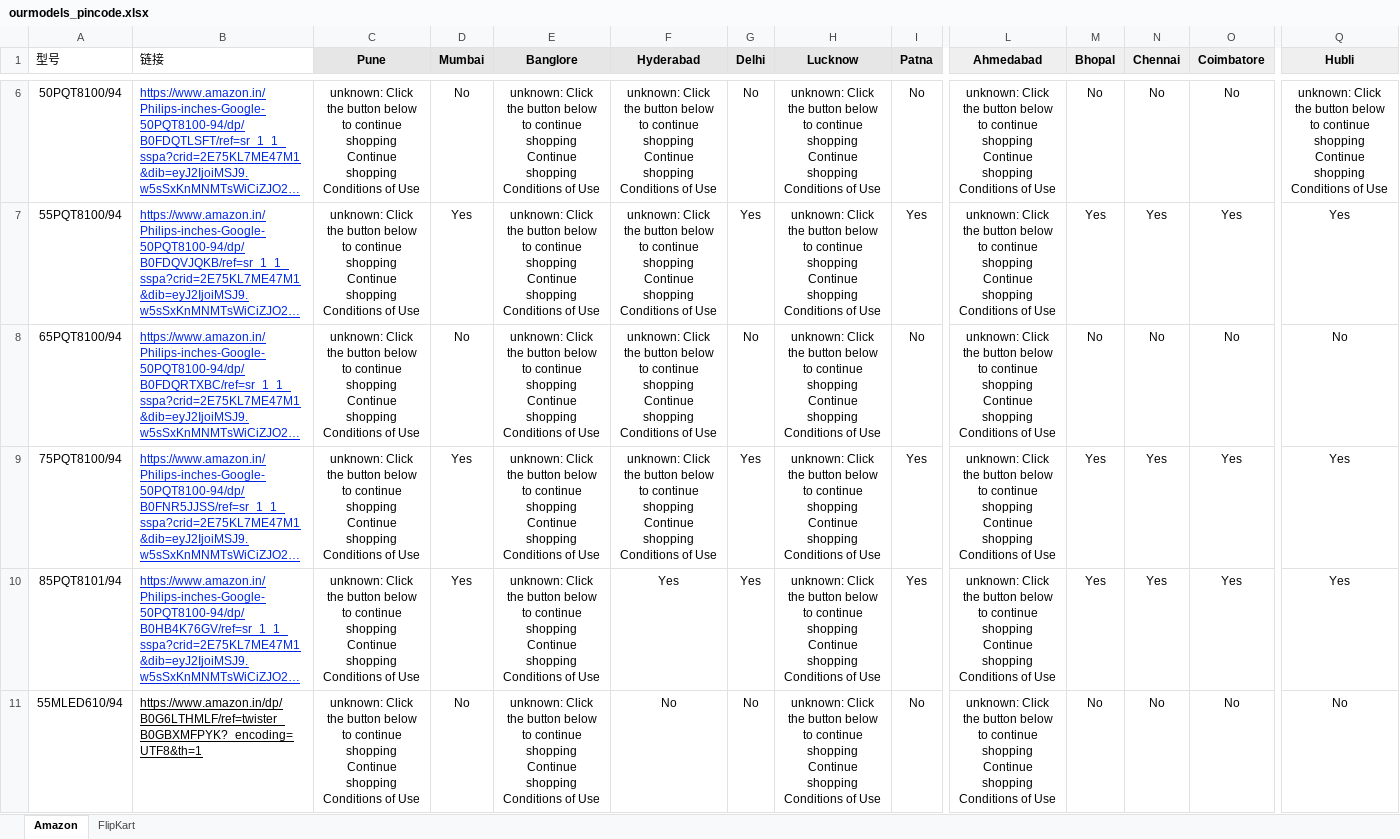
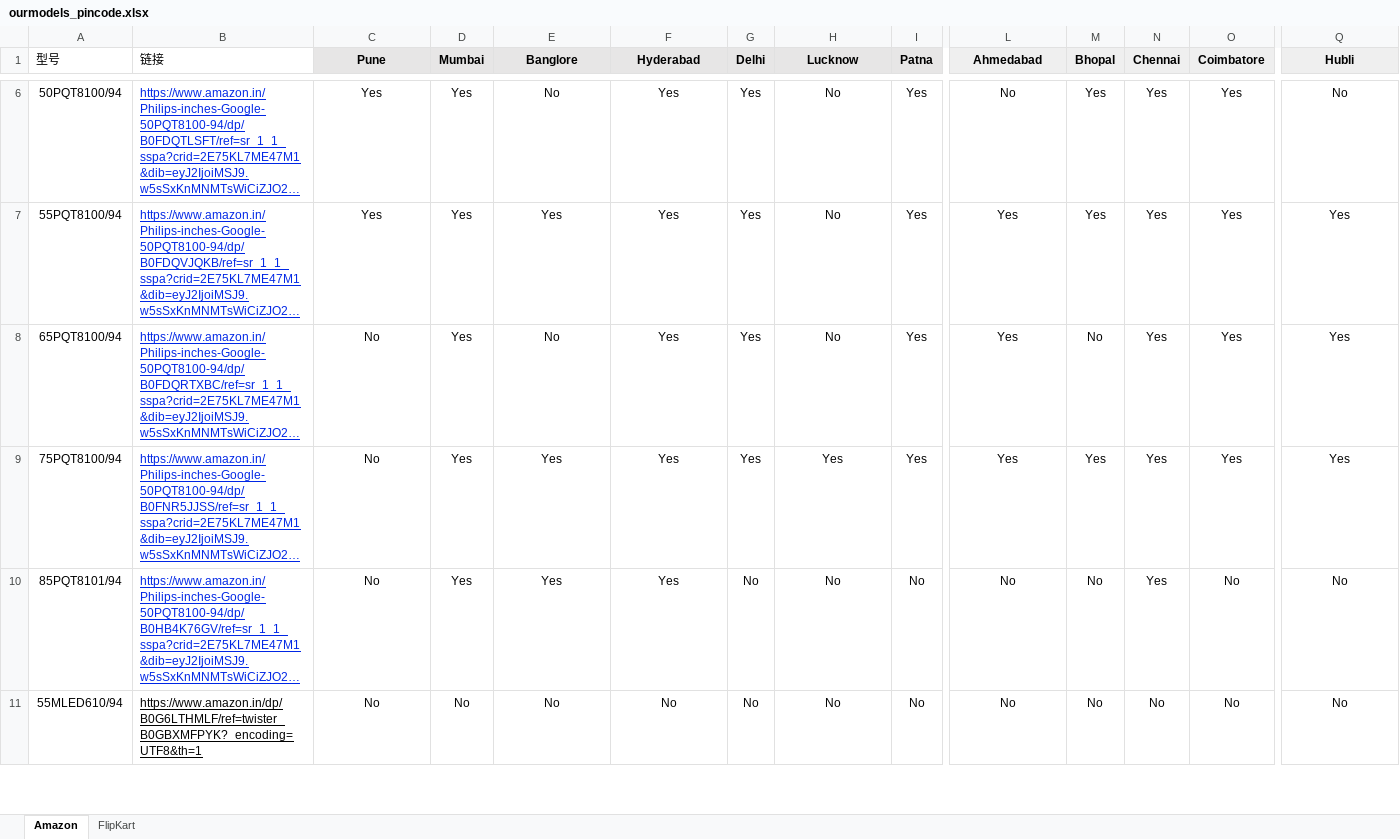
Before and after one commit to sumitrana1505/price-tracker-automation, an Excel workbook: ourmodels_pincode.xlsx, sheet Amazon, drawn as a sheet; only a part is shown, gaps mark what is left out; long unchanged cells end in …; values as stored, in another font and other column widths than the file's, no borders; conditional formats not drawn; the diff covers the shown part only; the diff names each change by its address in the sheet, - before the commit and + after, or states it on an @@ line.

```diff
--- a/ourmodels_pincode.xlsx (sheet Amazon)
+++ b/ourmodels_pincode.xlsx (sheet Amazon)
-C6:C7 (Pune): unknown: Click the button below to continue shopping Continue shopping Conditions of Use
+C6:C7 (Pune): Yes
-D6 (Mumbai): No
+D6 (Mumbai): Yes
-E6 (Banglore): unknown: Click the button below to continue shopping Continue shopping Conditions of Use
+E6 (Banglore): No
-F6:F9 (Hyderabad): unknown: Click the button below to continue shopping Continue shopping Conditions of Use
+F6:F9 (Hyderabad): Yes
-G6 (Delhi): No
+G6 (Delhi): Yes
-H6:H8 (Lucknow): unknown: Click the button below to continue shopping Continue shopping Conditions of Use
+H6:H8 (Lucknow): No
-I6 (Patna): No
+I6 (Patna): Yes
-L6 (Ahmedabad): unknown: Click the button below to continue shopping Continue shopping Conditions of Use
+L6 (Ahmedabad): No
-M6 (Bhopal): No
+M6 (Bhopal): Yes
-N6 (Chennai): No
+N6 (Chennai): Yes
-O6 (Coimbatore): No
+O6 (Coimbatore): Yes
-Q6 (Hubli): unknown: Click the button below to continue shopping Continue shopping Conditions of Use
+Q6 (Hubli): No
-E7 (Banglore): unknown: Click the button below to continue shopping Continue shopping Conditions of Use
+E7 (Banglore): Yes
-L7:L9 (Ahmedabad): unknown: Click the button below to continue shopping Continue shopping Conditions of Use
+L7:L9 (Ahmedabad): Yes
-C8:C11 (Pune): unknown: Click the button below to continue shopping Continue shopping Conditions of Use
+C8:C11 (Pune): No
-D8 (Mumbai): No
+D8 (Mumbai): Yes
-E8 (Banglore): unknown: Click the button below to continue shopping Continue shopping Conditions of Use
+E8 (Banglore): No
-G8 (Delhi): No
+G8 (Delhi): Yes
-I8 (Patna): No
+I8 (Patna): Yes
-N8 (Chennai): No
+N8 (Chennai): Yes
-O8 (Coimbatore): No
+O8 (Coimbatore): Yes
-Q8 (Hubli): No
+Q8 (Hubli): Yes
-E9:E10 (Banglore): unknown: Click the button below to continue shopping Continue shopping Conditions of Use
+E9:E10 (Banglore): Yes
-H9 (Lucknow): unknown: Click the button below to continue shopping Continue shopping Conditions of Use
+H9 (Lucknow): Yes
-G10 (Delhi): Yes
+G10 (Delhi): No
-H10:H11 (Lucknow): unknown: Click the button below to continue shopping Continue shopping Conditions of Use
+H10:H11 (Lucknow): No
-I10 (Patna): Yes
+I10 (Patna): No
-L10:L11 (Ahmedabad): unknown: Click the button below to continue shopping Continue shopping Conditions of Use
+L10:L11 (Ahmedabad): No
-M10 (Bhopal): Yes
+M10 (Bhopal): No
-O10 (Coimbatore): Yes
+O10 (Coimbatore): No
-Q10 (Hubli): Yes
+Q10 (Hubli): No
-E11 (Banglore): unknown: Click the button below to continue shopping Continue shopping Conditions of Use
+E11 (Banglore): No
```
Also changed, not shown: 87 edited cells elsewhere in this sheet, 1 other file.
